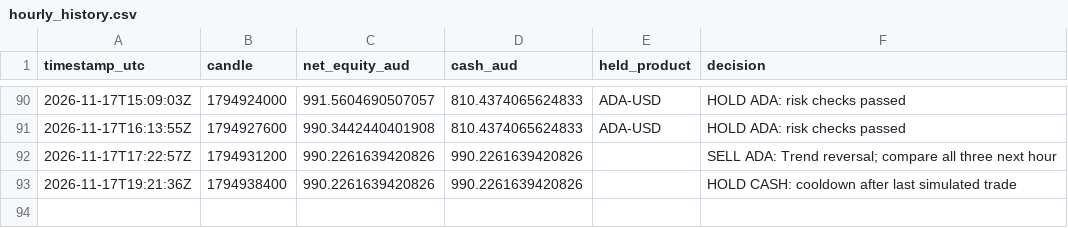
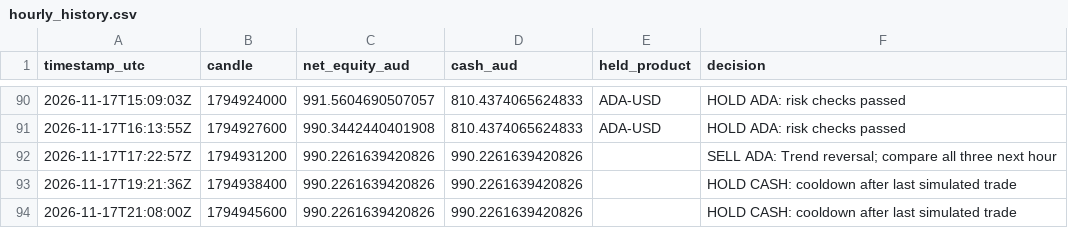
Before and after one commit to KimaKazeKrypto/coinbase-paper-trader-Visibility-Public, a CSV file: data/hourly_history.csv, drawn as a sheet; only a part is shown, gaps mark what is left out.

Commit message:
Update paper trading data [skip ci]

```diff
--- a/data/hourly_history.csv
+++ b/data/hourly_history.csv
@@ -93 +93,2 @@ timestamp_utc,candle,net_equity_aud,cash_aud,held_product,decision
 2026-11-17T19:21:36Z,1794938400,990.2261639420826,990.2261639420826,,HOLD CASH: cooldown after last simulated trade
+2026-11-17T21:08:00Z,1794945600,990.2261639420826,990.2261639420826,,HOLD CASH: cooldown after last simulated trade
```
Also changed, not shown: 5 other files.
